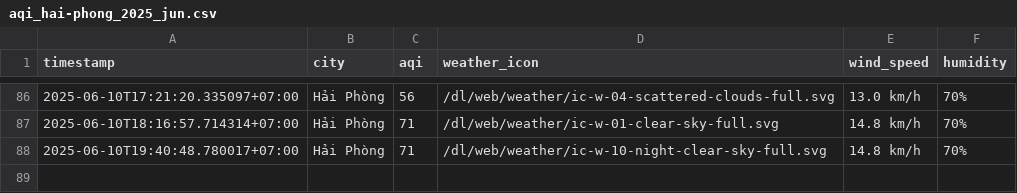
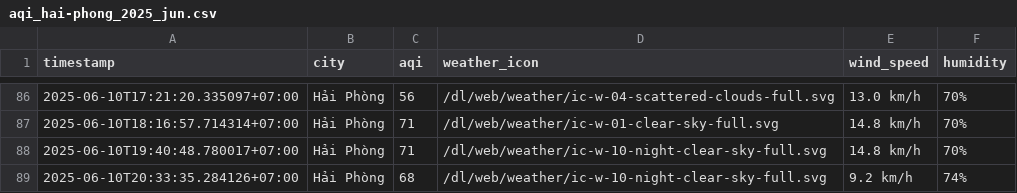
Before and after one commit to Vydtt4947/cuoi_ki, a CSV file: result/hai-phong/aqi_hai-phong_2025_jun.csv, drawn as a sheet; only a part is shown, gaps mark what is left out.

```diff
--- a/result/hai-phong/aqi_hai-phong_2025_jun.csv
+++ b/result/hai-phong/aqi_hai-phong_2025_jun.csv
@@ -88 +88,2 @@ timestamp,city,aqi,weather_icon,wind_speed,humidity
 2025-06-10T19:40:48.780017+07:00,Hải Phòng,71,/dl/web/weather/ic-w-10-night-clear-sky-full.svg,14.8 km/h,70%
+2025-06-10T20:33:35.284126+07:00,Hải Phòng,68,/dl/web/weather/ic-w-10-night-clear-sky-full.svg,9.2 km/h,74%
```
Also changed, not shown: result/da-nang/aqi_da-nang_2025_jun.csv, result/hanoi/aqi_hanoi_2025_jun.csv, 5 other files.
